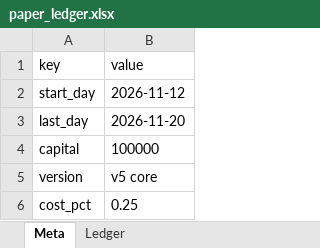
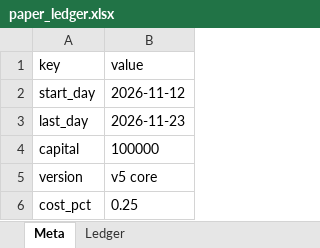
Before and after one commit to sezanchamadia/swing-trade-algorithm, an Excel workbook: state/paper_ledger.xlsx, sheet Meta, drawn as a sheet; values as stored, in another font and other column widths than the file's, no borders; the diff names each change by its address in the sheet, - before the commit and + after, or states it on an @@ line.

Commit message:
Paper trading update 2026-11-24

```diff
--- a/state/paper_ledger.xlsx (sheet Meta)
+++ b/state/paper_ledger.xlsx (sheet Meta)
-B3 (value): 2026-11-20
+B3 (value): 2026-11-23
```
Also changed, not shown: 9 other files.
